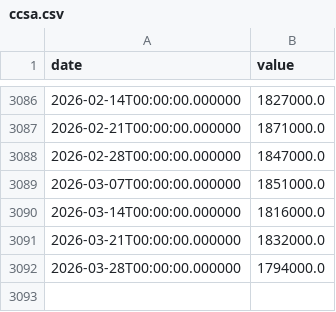
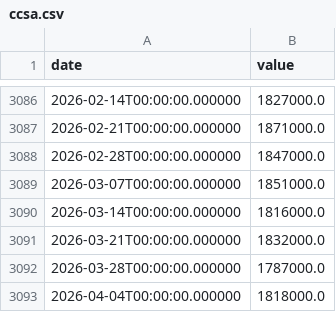
Before and after one commit to fartbagxp/economics, a CSV file: data/raw/ccsa.csv, drawn as a sheet; only a part is shown, gaps mark what is left out.

```diff
--- a/data/raw/ccsa.csv
+++ b/data/raw/ccsa.csv
@@ -3091,2 +3091,3 @@ date,value
 2026-03-21T00:00:00.000000,1832000.0
-2026-03-28T00:00:00.000000,1794000.0
+2026-03-28T00:00:00.000000,1787000.0
+2026-04-04T00:00:00.000000,1818000.0
```
Also changed, not shown: data/raw/icsa.csv, 1 other file.
